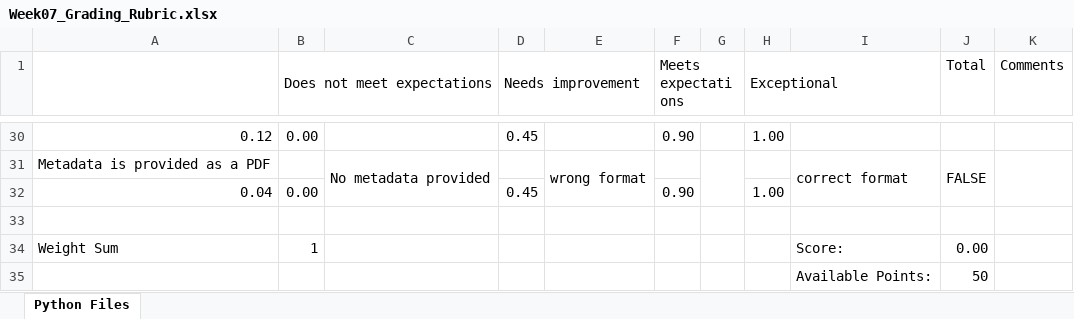
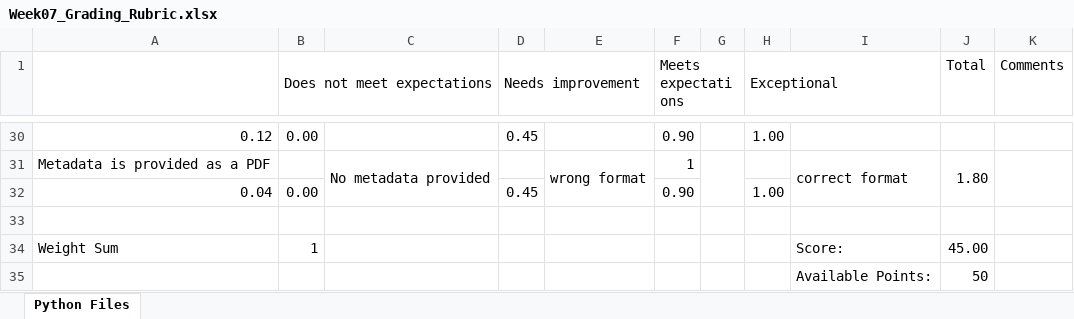
Before and after one commit to Environmental-Informatics/07-graphical-analysis-with-python-msuherma, an Excel workbook: Week07_Grading_Rubric.xlsx, sheet Python Files, drawn as a sheet; only a part is shown, gaps mark what is left out; values as stored, in another font and other column widths than the file's, no cell formats; the diff covers the shown part only; the diff names each change by its address in the sheet, - before the commit and + after, or states it on an @@ line.

```diff
--- a/Week07_Grading_Rubric.xlsx (sheet Python Files)
+++ b/Week07_Grading_Rubric.xlsx (sheet Python Files)
-F31 (Meets expectations): (empty)
+F31 (Meets expectations): 1
-J31 (Total): FALSE
+J31 (Total): 1.80
-J34 (Total): 0.00
+J34 (Total): 45.00
```
Also changed, not shown: 28 edited cells elsewhere in this sheet, cell formats.
